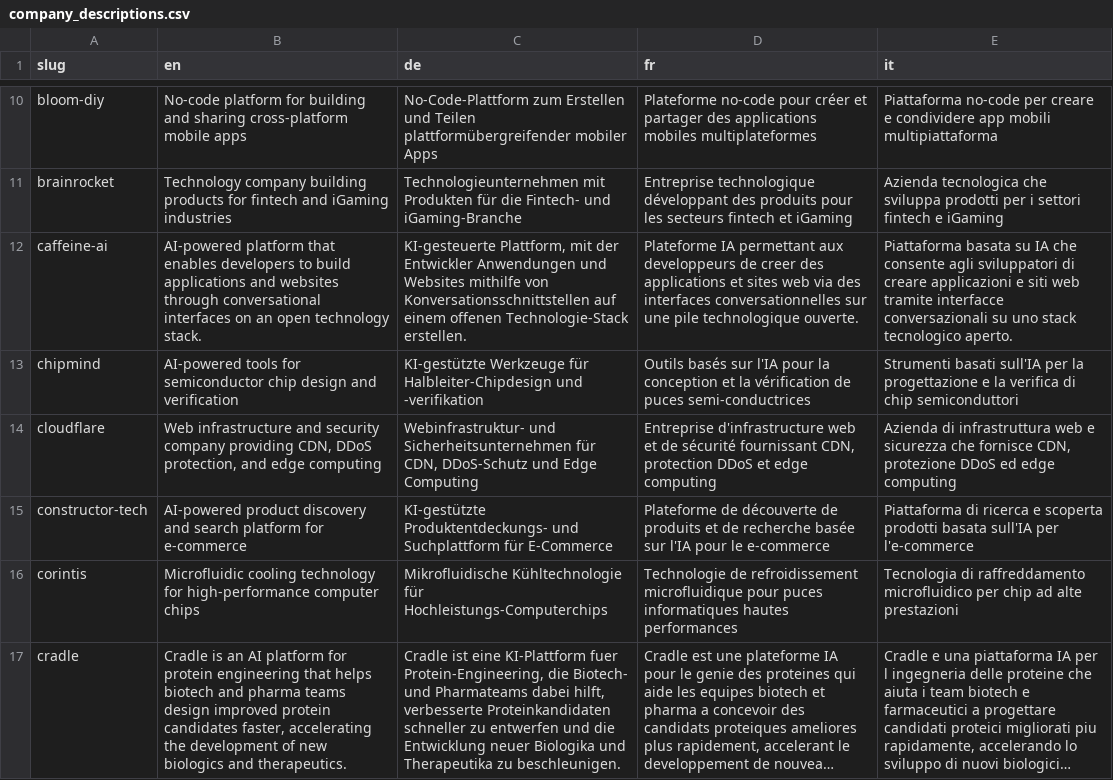
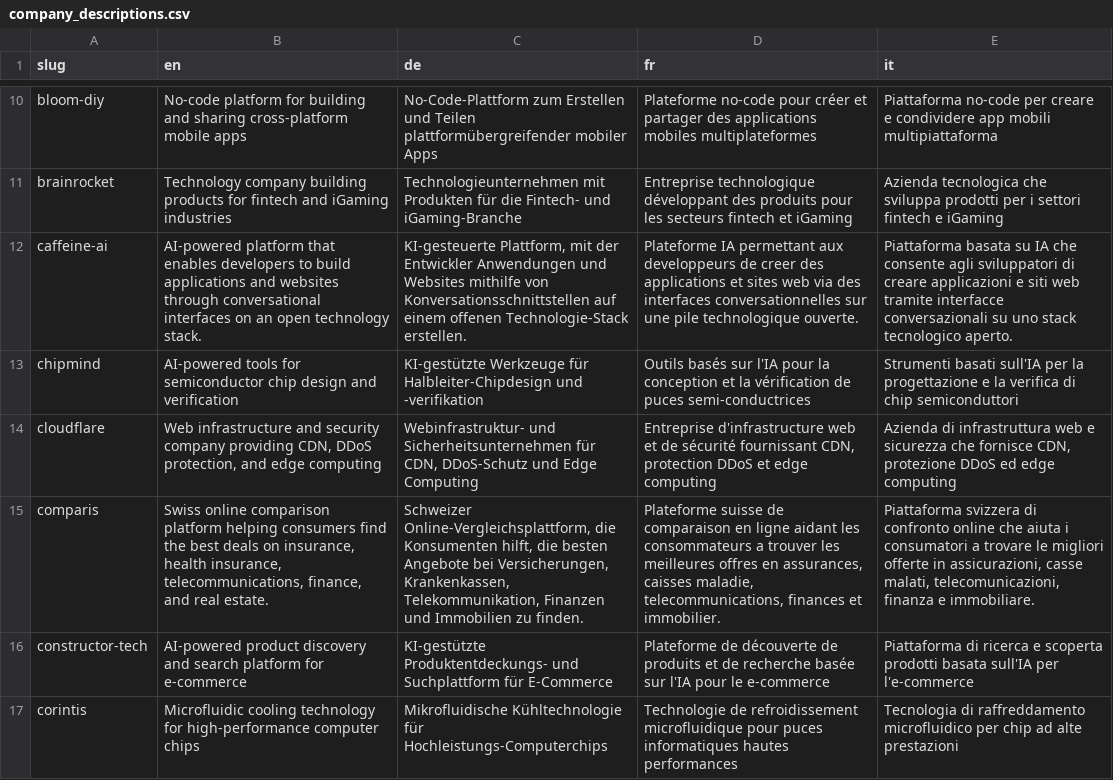
Before and after one commit to colophon-group/jobseek, a CSV file: apps/crawler/data/company_descriptions.csv, drawn as a sheet; only a part is shown, gaps mark what is left out; the shorter side is filled out with more unchanged rows; long unchanged cells end in …; the diff names each change by its address in the sheet, - before the commit and + after, or states it on an @@ line.

Commit message:
Add comparis
Closes #203

```diff
--- a/apps/crawler/data/company_descriptions.csv
+++ b/apps/crawler/data/company_descriptions.csv
+row 15: comparis | Swiss online comparison platform helping consumers find the best deals on insurance, health insurance, telecommunications, finance, and real estate. | Schweizer Online-Vergleichsplattform, die Konsumenten hilft, die besten Angebote bei Versicherungen, Krankenkassen, Telekommunikation, Finanzen und Immobilien zu finden. | Plateforme suisse de comparaison en ligne aidant les consommateurs a trouver les meilleures offres en assurances, caisses maladie, telecommunications, finances et immobilier. | Piattaforma svizzera di confronto online che aiuta i consumatori a trovare le migliori offerte in assicurazioni, casse malati, telecomunicazioni, finanza e immobiliare.
```
Also changed, not shown: apps/crawler/data/boards.csv, apps/crawler/data/companies.csv, 2 other files.
